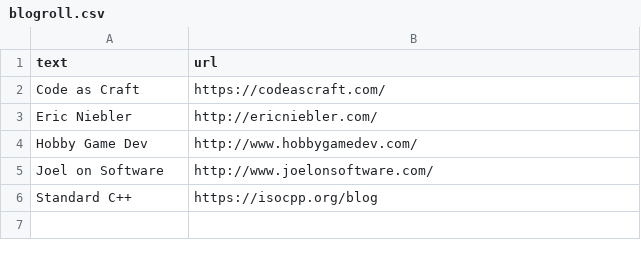
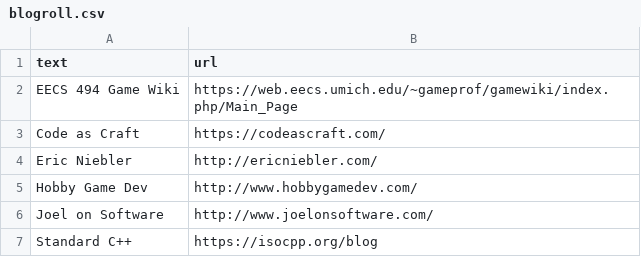
Before and after one commit to spencewenski/spencewenski.github.io, a CSV file: _data/blogroll.csv, drawn as a sheet.

Commit message:
add 494 game wiki to blogroll

```diff
--- a/_data/blogroll.csv
+++ b/_data/blogroll.csv
@@ -1,2 +1,3 @@
 text,url
+EECS 494 Game Wiki,https://web.eecs.umich.edu/~gameprof/gamewiki/index.php/Main_Page
 Code as Craft,https://codeascraft.com/
```
